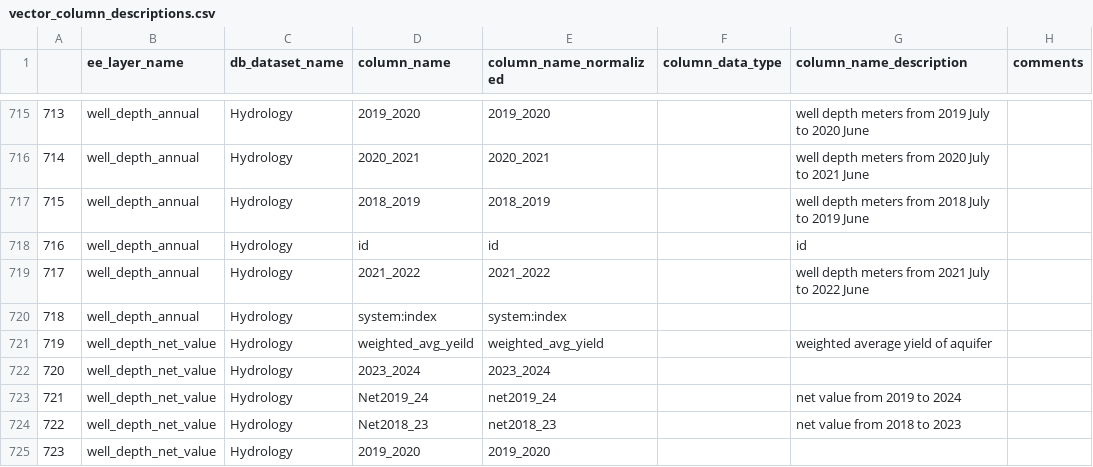
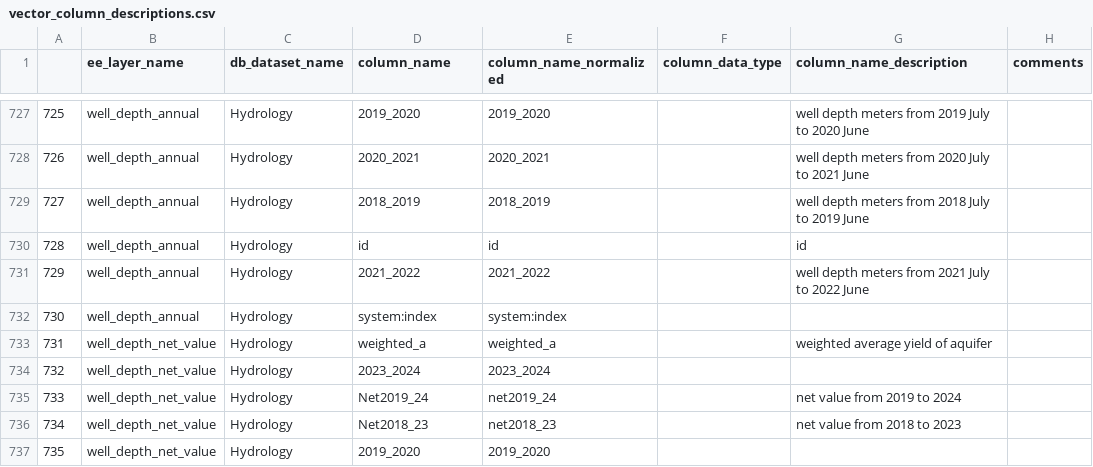
Before and after one commit to core-stack-org/layers_metadata, a CSV file: vector_column_descriptions.csv, drawn as a sheet; only a part is shown, gaps mark what is left out; addresses are those after the commit; the diff covers the shown part only; the diff names each change by its address in the sheet, - before the commit and + after, or states it on an @@ line.

Commit message:
column description sheet updated with soge,welldepth column names

```diff
--- a/vector_column_descriptions.csv
+++ b/vector_column_descriptions.csv
@@ column A renumbered from row 583 down @@
-D733 (column_name): weighted_avg_yeild
+D733 (column_name): weighted_a
-E733 (column_name_normalized): weighted_avg_yield
+E733 (column_name_normalized): weighted_a
```
Also changed, not shown: 14 added rows and 2 edited cells elsewhere in this file.
